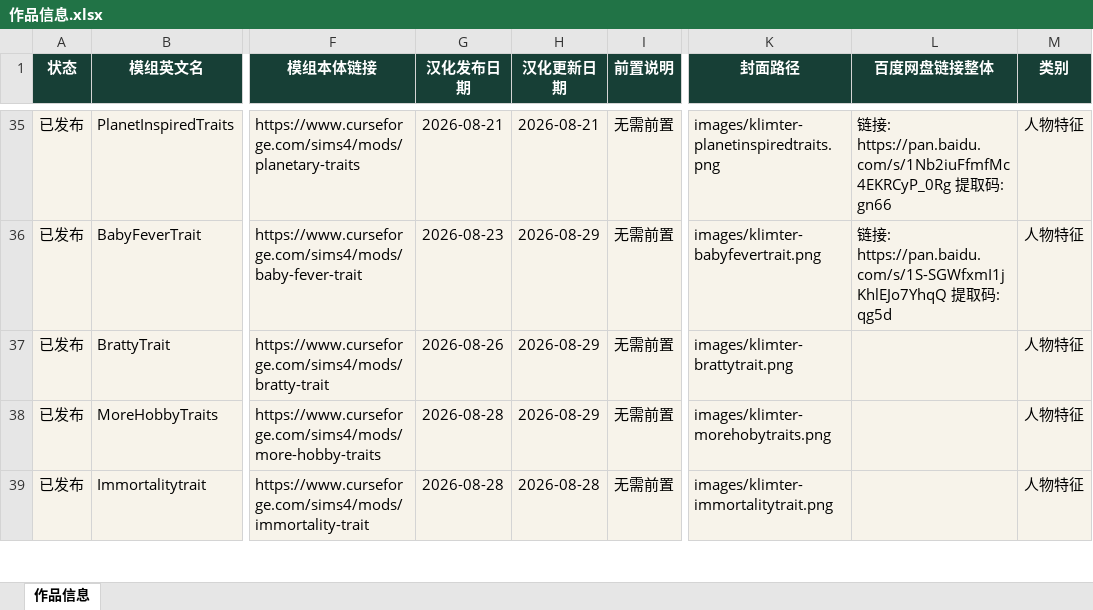
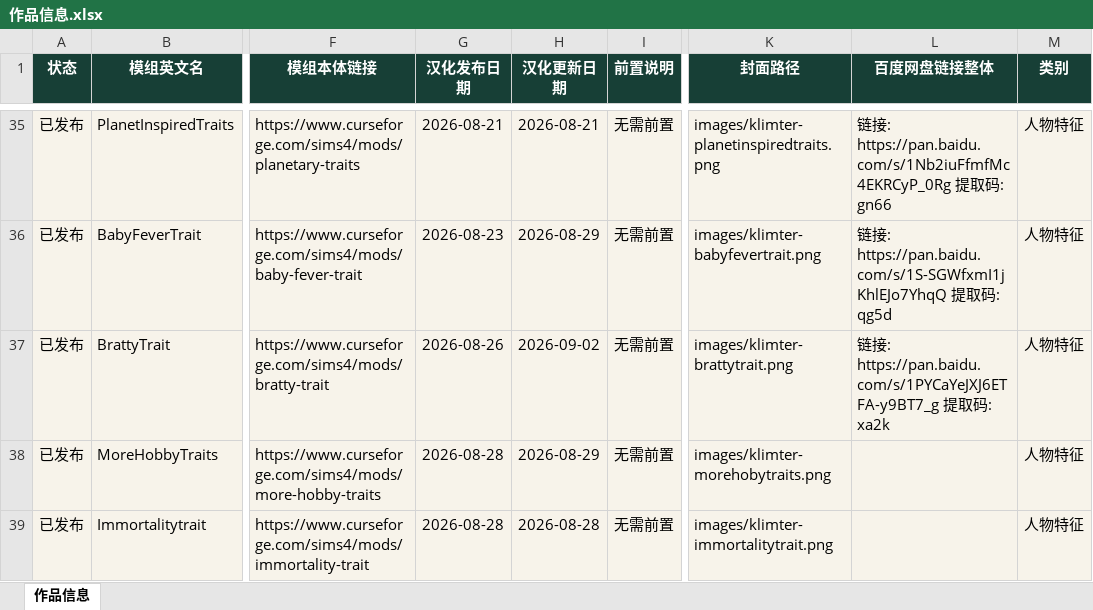
Before and after one commit to niuai-ui/qiuqiu-portfolio, an Excel workbook: 作品信息.xlsx, sheet 作品信息, drawn as a sheet; only a part is shown, gaps mark what is left out; values as stored, in another font and other column widths than the file's, no borders; table styles not drawn; the diff names each change by its address in the sheet, - before the commit and + after, or states it on an @@ line.

Commit message:
更新 Klimter - BrattyTrait 爱耍性子 百度网盘链接

```diff
--- a/作品信息.xlsx (sheet 作品信息)
+++ b/作品信息.xlsx (sheet 作品信息)
-H37 (汉化更新日期): 2026-08-29
+H37 (汉化更新日期): 2026-09-02
-L37 (百度网盘链接整体): (empty)
+L37 (百度网盘链接整体): 链接: https://pan.baidu.com/s/1PYCaYeJXJ6ETFA-y9BT7_g 提取码: xa2k
```
